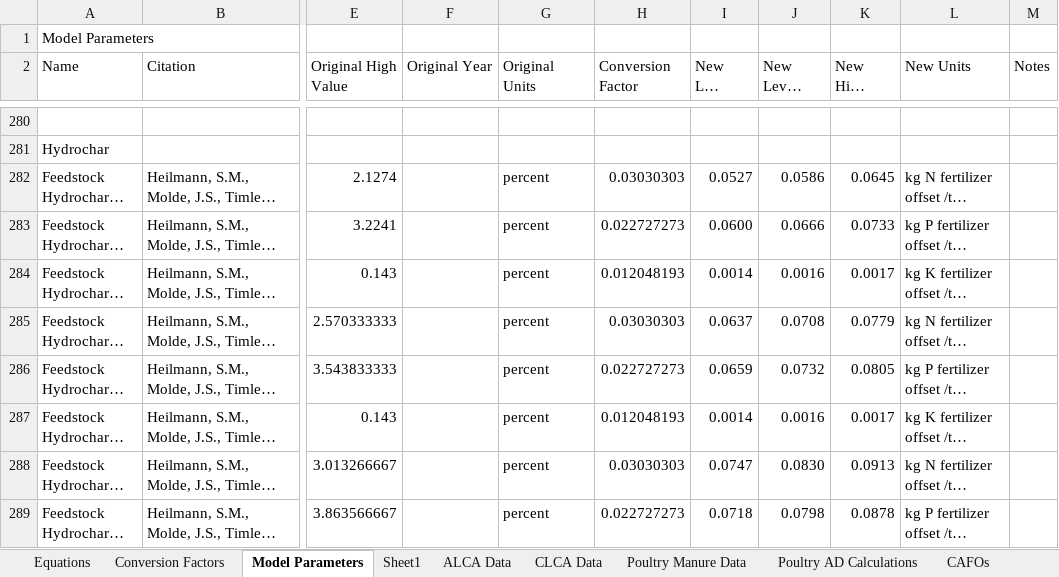
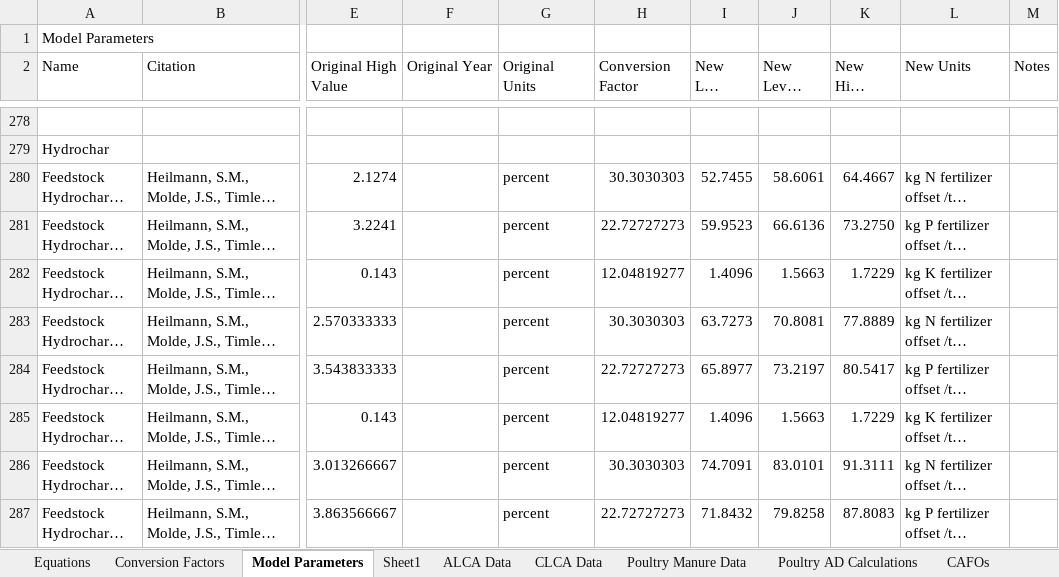
Before and after one commit to PEESEgroup/poultry-CLCO, an Excel workbook: data/data analysis/CLCO_TEO_LCA_Data.xlsx, sheet Model Parameters, drawn as a sheet; only a part is shown, gaps mark what is left out; long unchanged cells end in …; values as stored, in another font and other column widths than the file's, no cell formats; addresses are those after the commit; the diff covers the shown part only; the diff names each change by its address in the sheet, - before the commit and + after, or states it on an @@ line.

```diff
--- a/data/data analysis/CLCO_TEO_LCA_Data.xlsx (sheet Model Parameters)
+++ b/data/data analysis/CLCO_TEO_LCA_Data.xlsx (sheet Model Parameters)
-H280 (Conversion Factor): 0.03030303
+H280 (Conversion Factor): 30.3030303
-I280 (New Low Value): 0.0527
+I280 (New Low Value): 52.7455
-J280 (New Level Value): 0.0586
+J280 (New Level Value): 58.6061
-K280 (New High Value): 0.0645
+K280 (New High Value): 64.4667
-H281 (Conversion Factor): 0.022727273
+H281 (Conversion Factor): 22.72727273
-I281 (New Low Value): 0.0600
+I281 (New Low Value): 59.9523
-J281 (New Level Value): 0.0666
+J281 (New Level Value): 66.6136
-K281 (New High Value): 0.0733
+K281 (New High Value): 73.2750
-H282 (Conversion Factor): 0.012048193
+H282 (Conversion Factor): 12.04819277
-I282 (New Low Value): 0.0014
+I282 (New Low Value): 1.4096
-J282 (New Level Value): 0.0016
+J282 (New Level Value): 1.5663
-K282 (New High Value): 0.0017
+K282 (New High Value): 1.7229
-H283 (Conversion Factor): 0.03030303
+H283 (Conversion Factor): 30.3030303
-I283 (New Low Value): 0.0637
+I283 (New Low Value): 63.7273
-J283 (New Level Value): 0.0708
+J283 (New Level Value): 70.8081
-K283 (New High Value): 0.0779
+K283 (New High Value): 77.8889
-H284 (Conversion Factor): 0.022727273
+H284 (Conversion Factor): 22.72727273
-I284 (New Low Value): 0.0659
+I284 (New Low Value): 65.8977
-J284 (New Level Value): 0.0732
+J284 (New Level Value): 73.2197
-K284 (New High Value): 0.0805
+K284 (New High Value): 80.5417
-H285 (Conversion Factor): 0.012048193
+H285 (Conversion Factor): 12.04819277
-I285 (New Low Value): 0.0014
+I285 (New Low Value): 1.4096
-J285 (New Level Value): 0.0016
+J285 (New Level Value): 1.5663
-K285 (New High Value): 0.0017
+K285 (New High Value): 1.7229
-H286 (Conversion Factor): 0.03030303
+H286 (Conversion Factor): 30.3030303
-I286 (New Low Value): 0.0747
+I286 (New Low Value): 74.7091
-J286 (New Level Value): 0.0830
+J286 (New Level Value): 83.0101
-K286 (New High Value): 0.0913
+K286 (New High Value): 91.3111
-H287 (Conversion Factor): 0.022727273
+H287 (Conversion Factor): 22.72727273
-I287 (New Low Value): 0.0718
+I287 (New Low Value): 71.8432
-J287 (New Level Value): 0.0798
+J287 (New Level Value): 79.8258
-K287 (New High Value): 0.0878
+K287 (New High Value): 87.8083
```
Also changed, not shown: 2 removed rows and 21 edited cells elsewhere in this sheet, cell formats, formulas that keep their value, 2 other files.
